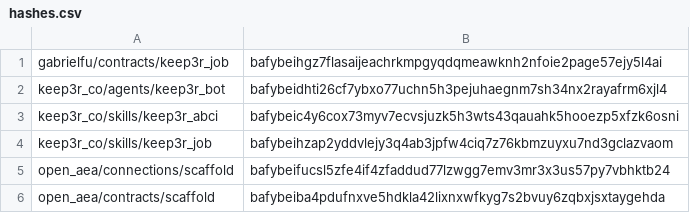
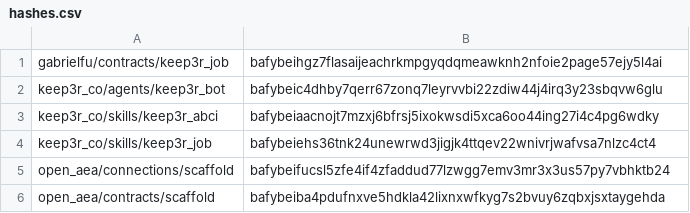
Before and after one commit to valory-xyz/agent-academy-2, a CSV file: packages/hashes.csv, drawn as a sheet; only a part is shown.

```diff
--- a/packages/hashes.csv
+++ b/packages/hashes.csv
@@ -1,5 +1,5 @@
 gabrielfu/contracts/keep3r_job,bafybeihgz7flasaijeachrkmpgyqdqmeawknh2nfoie2page57ejy5l4ai
-keep3r_co/agents/keep3r_bot,bafybeidhti26cf7ybxo77uchn5h3pejuhaegnm7sh34nx2rayafrm6xjl4
-keep3r_co/skills/keep3r_abci,bafybeic4y6cox73myv7ecvsjuzk5h3wts43qauahk5hooezp5xfzk6osni
-keep3r_co/skills/keep3r_job,bafybeihzap2yddvlejy3q4ab3jpfw4ciq7z76kbmzuyxu7nd3gclazvaom
+keep3r_co/agents/keep3r_bot,bafybeic4dhby7qerr67zonq7leyrvvbi22zdiw44j4irq3y23sbqvw6glu
+keep3r_co/skills/keep3r_abci,bafybeiaacnojt7mzxj6bfrsj5ixokwsdi5xca6oo44ing27i4c4pg6wdky
+keep3r_co/skills/keep3r_job,bafybeiehs36tnk24unewrwd3jigjk4ttqev22wnivrjwafvsa7nlzc4ct4
 open_aea/connections/scaffold,bafybeifucsl5zfe4if4zfaddud77lzwgg7emv3mr3x3us57py7vbhktb24
```
Also changed, not shown: 4 other files.
